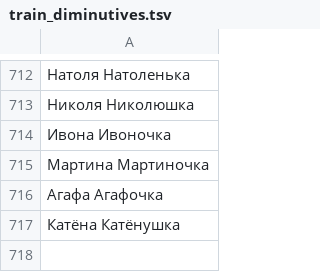
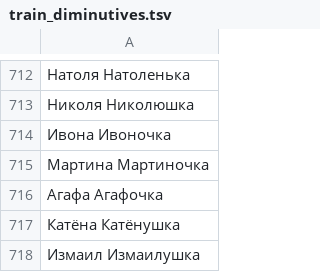
Before and after one commit to roddar92/linguistics_problems, a TSV file: src/ngrams/resources/diminutive/train_diminutives.tsv, drawn as a sheet; only a part is shown, gaps mark what is left out.

Commit message:
Diminutive -- Add more samples

```diff
--- a/src/ngrams/resources/diminutive/train_diminutives.tsv
+++ b/src/ngrams/resources/diminutive/train_diminutives.tsv
@@ -717 +717,2 @@
 Катёна  Катёнушка
+Измаил  Измаилушка
```
